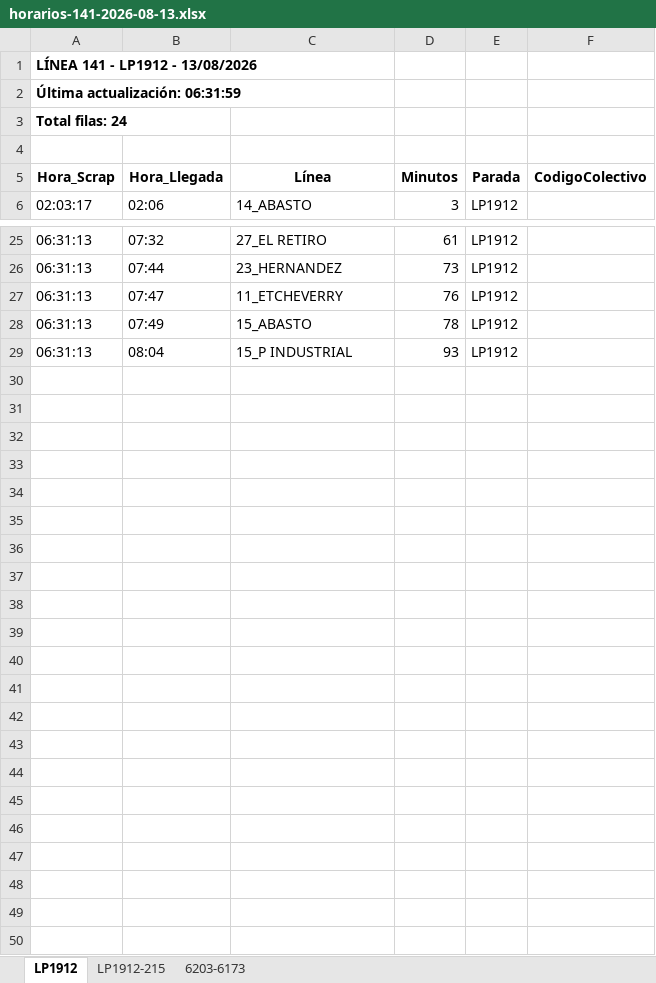
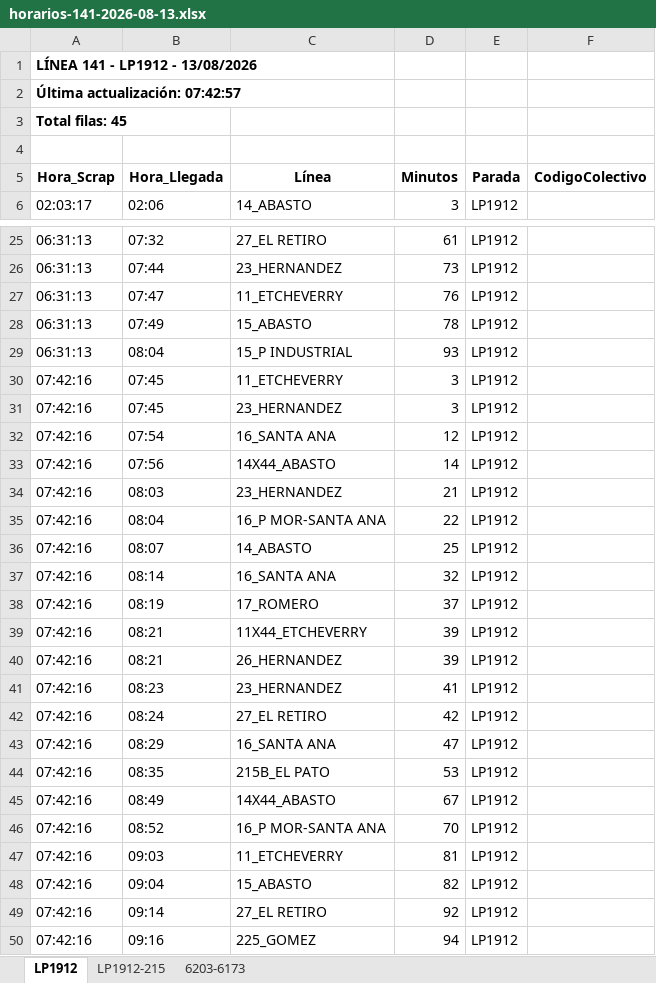
Before and after one commit to palomac00/recolector-colectivos, an Excel workbook: data/horarios-141-2026-08-13.xlsx, sheet LP1912, drawn as a sheet; only a part is shown, gaps mark what is left out; values as stored, in another font and other column widths than the file's, no borders; the diff names each change by its address in the sheet, - before the commit and + after, or states it on an @@ line.

```diff
--- a/data/horarios-141-2026-08-13.xlsx (sheet LP1912)
+++ b/data/horarios-141-2026-08-13.xlsx (sheet LP1912)
-A2 (Hora_Scrap): Última actualización: 06:31:59
+A2 (Hora_Scrap): Última actualización: 07:42:57
-A3 (Hora_Scrap): Total filas: 24
+A3 (Hora_Scrap): Total filas: 45
+row 30: 07:42:16 | 07:45 | 11_ETCHEVERRY | 3 | LP1912
+row 31: 07:42:16 | 07:45 | 23_HERNANDEZ | 3 | LP1912
+row 32: 07:42:16 | 07:54 | 16_SANTA ANA | 12 | LP1912
+row 33: 07:42:16 | 07:56 | 14X44_ABASTO | 14 | LP1912
+row 34: 07:42:16 | 08:03 | 23_HERNANDEZ | 21 | LP1912
+row 35: 07:42:16 | 08:04 | 16_P MOR-SANTA ANA | 22 | LP1912
+row 36: 07:42:16 | 08:07 | 14_ABASTO | 25 | LP1912
+row 37: 07:42:16 | 08:14 | 16_SANTA ANA | 32 | LP1912
+row 38: 07:42:16 | 08:19 | 17_ROMERO | 37 | LP1912
+row 39: 07:42:16 | 08:21 | 11X44_ETCHEVERRY | 39 | LP1912
+row 40: 07:42:16 | 08:21 | 26_HERNANDEZ | 39 | LP1912
+row 41: 07:42:16 | 08:23 | 23_HERNANDEZ | 41 | LP1912
+row 42: 07:42:16 | 08:24 | 27_EL RETIRO | 42 | LP1912
+row 43: 07:42:16 | 08:29 | 16_SANTA ANA | 47 | LP1912
+row 44: 07:42:16 | 08:35 | 215B_EL PATO | 53 | LP1912
+row 45: 07:42:16 | 08:49 | 14X44_ABASTO | 67 | LP1912
+row 46: 07:42:16 | 08:52 | 16_P MOR-SANTA ANA | 70 | LP1912
+row 47: 07:42:16 | 09:03 | 11_ETCHEVERRY | 81 | LP1912
+row 48: 07:42:16 | 09:04 | 15_ABASTO | 82 | LP1912
+row 49: 07:42:16 | 09:14 | 27_EL RETIRO | 92 | LP1912
+row 50: 07:42:16 | 09:16 | 225_GOMEZ | 94 | LP1912
```
Also changed, not shown: sheet 6203-6173, sheet LP1912-215, 2 other files.
